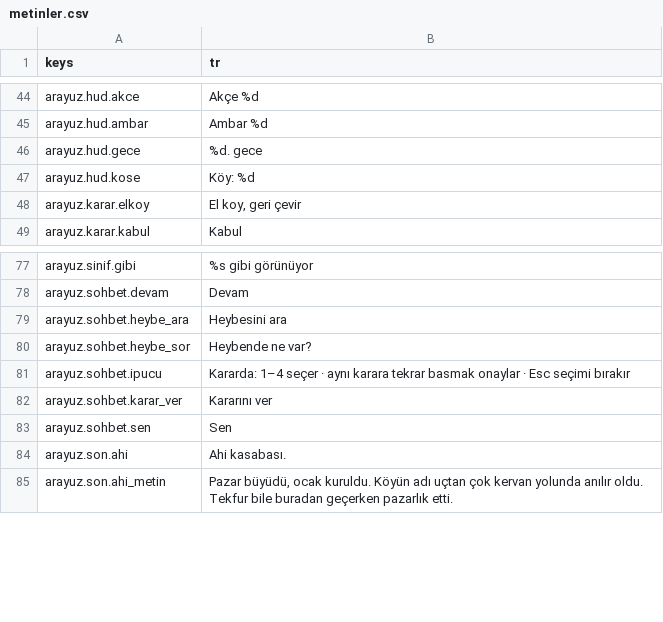
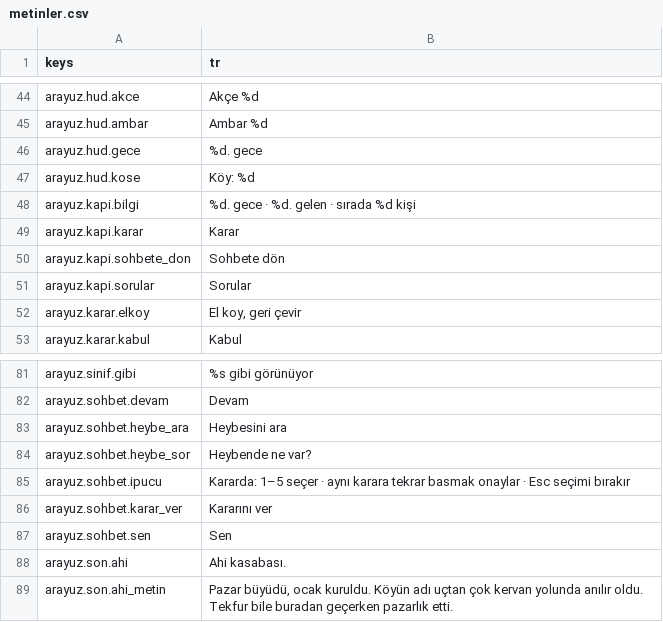
Before and after one commit to berk103458/GameDevoloper, a CSV file: data/metin/metinler.csv, drawn as a sheet; only a part is shown, gaps mark what is left out.

```diff
--- a/data/metin/metinler.csv
+++ b/data/metin/metinler.csv
@@ -47,2 +47,6 @@ arayuz.hud.gece,%d. gece
 arayuz.hud.kose,Köy: %d
+arayuz.kapi.bilgi,%d. gece · %d. gelen · sırada %d kişi
+arayuz.kapi.karar,Karar
+arayuz.kapi.sohbete_don,Sohbete dön
+arayuz.kapi.sorular,Sorular
 arayuz.karar.elkoy,"El koy, geri çevir"
@@ -81,3 +85,3 @@ arayuz.sohbet.heybe_ara,Heybesini ara
 arayuz.sohbet.heybe_sor,Heybende ne var?
-arayuz.sohbet.ipucu,Kararda: 1–4 seçer · aynı karara tekrar basmak onaylar · Esc seçimi bırakır
+arayuz.sohbet.ipucu,Kararda: 1–5 seçer · aynı karara tekrar basmak onaylar · Esc seçimi bırakır
 arayuz.sohbet.karar_ver,Kararını ver
```
Also changed, not shown: 9 other files.
